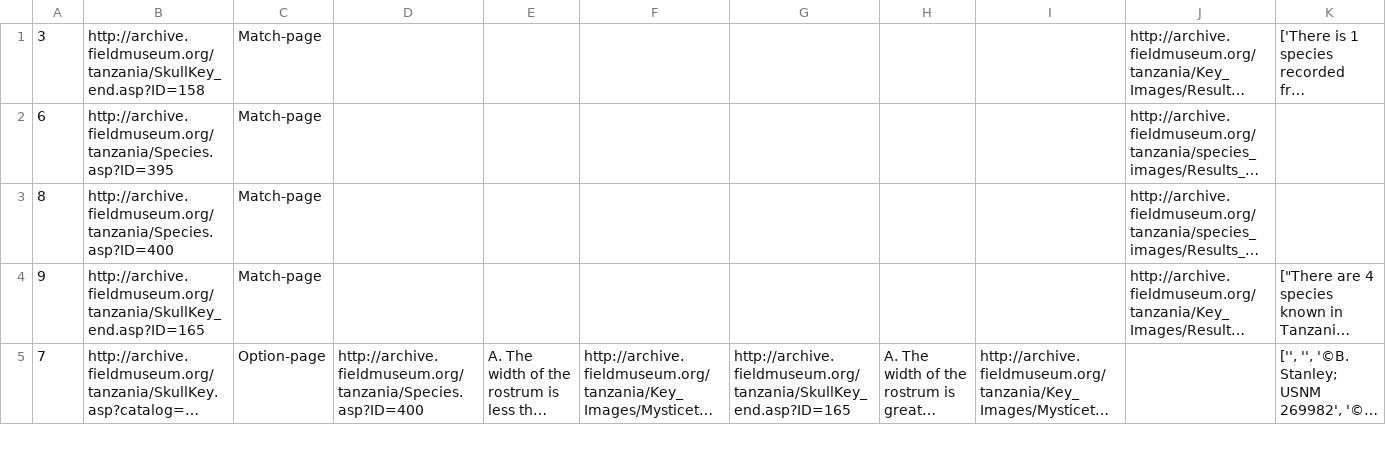
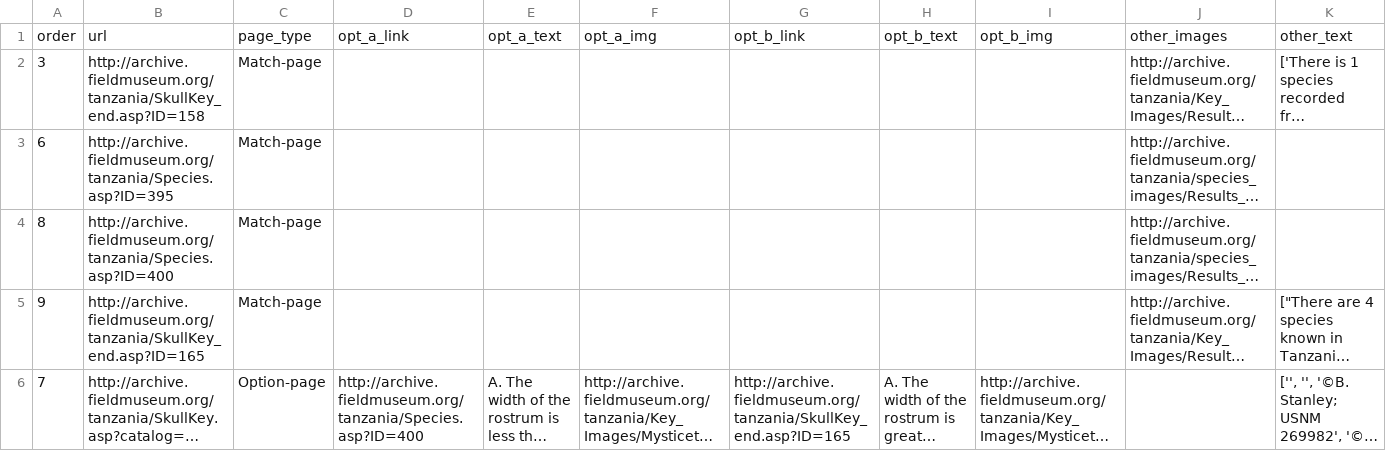
Before and after one commit to fieldmuseum/tanzanian-mammal-scraper, a CSV file: output/scraped_key_20221014.csv, drawn as a sheet; only a part is shown; long unchanged cells end in …; rows hold the shown columns only; the diff names each change by its address in the sheet, - before the commit and + after, or states it on an @@ line.

```diff
--- a/output/scraped_key_20221014.csv
+++ b/output/scraped_key_20221014.csv
+row 1: order | url | page_type | opt_a_link | opt_a_text | opt_a_img | opt_b_link | opt_b_text | opt_b_img | other_images | other_text
```
Also changed, not shown: 3 other files.
